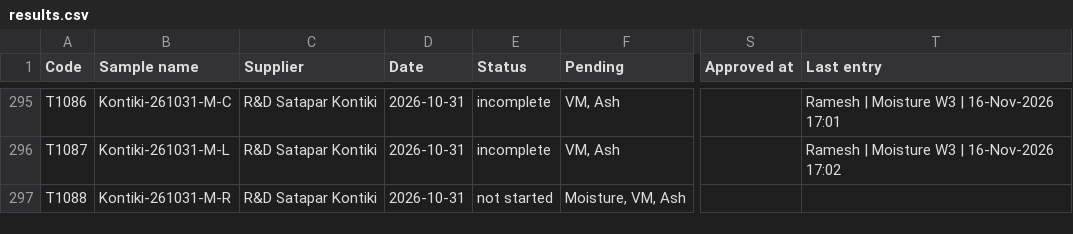
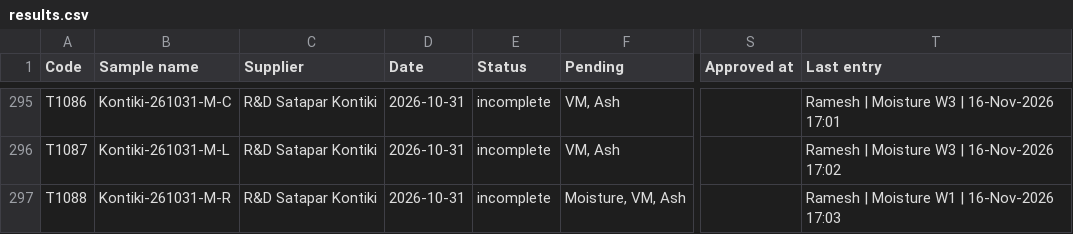
Before and after one commit to Climitra/weighing_data_QR, a CSV file: results.csv, drawn as a sheet; only a part is shown, gaps mark what is left out; the diff names each change by its address in the sheet, - before the commit and + after, or states it on an @@ line.

```diff
--- a/results.csv
+++ b/results.csv
-E297 (Status): not started
+E297 (Status): incomplete
-T297 (Last entry): (empty)
+T297 (Last entry): Ramesh | Moisture W1 | 16-Nov-2026 17:03
```
Also changed, not shown: 1 other file.
